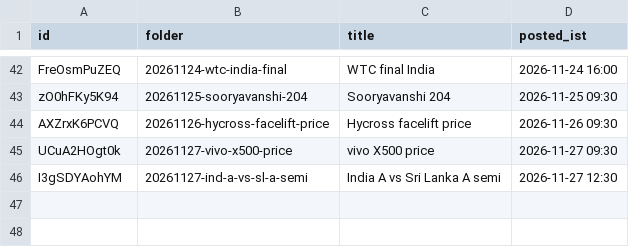
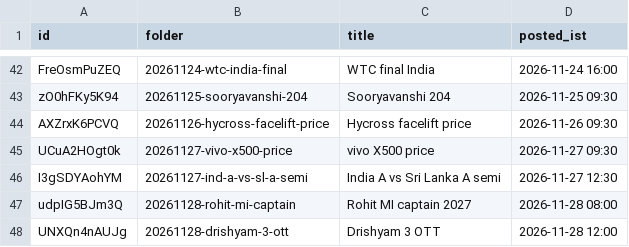
Before and after one commit to aayu95me-sketch/trending-baby-shorts, a CSV file: analysis/videos.csv, drawn as a sheet; only a part is shown, gaps mark what is left out.

```diff
--- a/analysis/videos.csv
+++ b/analysis/videos.csv
@@ -46 +46,3 @@ UCuA2HOgt0k,20261127-vivo-x500-price,vivo X500 price,2026-11-27 09:30
 I3gSDYAohYM,20261127-ind-a-vs-sl-a-semi,India A vs Sri Lanka A semi,2026-11-27 12:30
+udpIG5BJm3Q,20261128-rohit-mi-captain,Rohit MI captain 2027,2026-11-28 08:00
+UNXQn4nAUJg,20261128-drishyam-3-ott,Drishyam 3 OTT,2026-11-28 12:00
```
Also changed, not shown: 1 other file.
